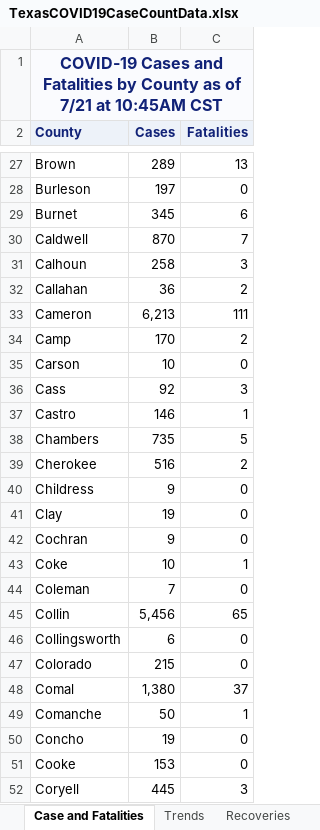
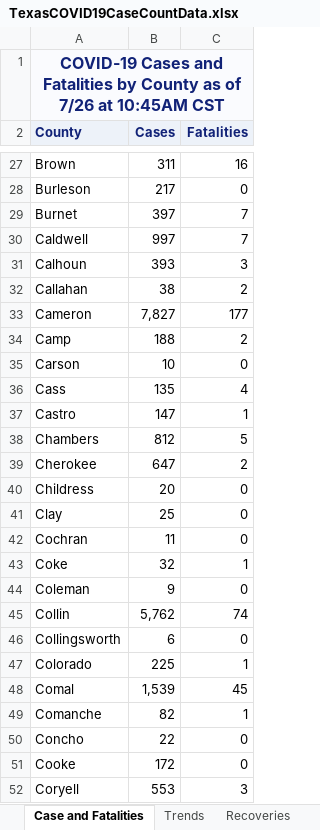
Before and after one commit to joetidwell/COVID, an Excel workbook: data/TexasCOVID19CaseCountData.xlsx, sheet Case and Fatalities, drawn as a sheet; only a part is shown, gaps mark what is left out; values as stored, in another font and other column widths than the file's, no borders; the diff covers the shown part only; the diff names each change by its address in the sheet, - before the commit and + after, or states it on an @@ line.

```diff
--- a/data/TexasCOVID19CaseCountData.xlsx (sheet Case and Fatalities)
+++ b/data/TexasCOVID19CaseCountData.xlsx (sheet Case and Fatalities)
-A1 (County): …as of 7/21 at 10:45AM…
+A1 (County): …as of 7/26 at 10:45AM…
-B27 (Cases): 289
+B27 (Cases): 311
-C27 (Fatalities): 13
+C27 (Fatalities): 16
-B28 (Cases): 197
+B28 (Cases): 217
-B29 (Cases): 345
+B29 (Cases): 397
-C29 (Fatalities): 6
+C29 (Fatalities): 7
-B30 (Cases): 870
+B30 (Cases): 997
-B31 (Cases): 258
+B31 (Cases): 393
-B32 (Cases): 36
+B32 (Cases): 38
-B33 (Cases): 6,213
+B33 (Cases): 7,827
-C33 (Fatalities): 111
+C33 (Fatalities): 177
-B34 (Cases): 170
+B34 (Cases): 188
-B36 (Cases): 92
+B36 (Cases): 135
-C36 (Fatalities): 3
+C36 (Fatalities): 4
-B37 (Cases): 146
+B37 (Cases): 147
-B38 (Cases): 735
+B38 (Cases): 812
-B39 (Cases): 516
+B39 (Cases): 647
-B40 (Cases): 9
+B40 (Cases): 20
-B41 (Cases): 19
+B41 (Cases): 25
-B42 (Cases): 9
+B42 (Cases): 11
-B43 (Cases): 10
+B43 (Cases): 32
-B44 (Cases): 7
+B44 (Cases): 9
-B45 (Cases): 5,456
+B45 (Cases): 5,762
-C45 (Fatalities): 65
+C45 (Fatalities): 74
-B47 (Cases): 215
+B47 (Cases): 225
-C47 (Fatalities): 0
+C47 (Fatalities): 1
-B48 (Cases): 1,380
+B48 (Cases): 1,539
-C48 (Fatalities): 37
+C48 (Fatalities): 45
-B49 (Cases): 50
+B49 (Cases): 82
-B50 (Cases): 19
+B50 (Cases): 22
-B51 (Cases): 153
+B51 (Cases): 172
-B52 (Cases): 445
+B52 (Cases): 553
```
Also changed, not shown: 294 edited cells elsewhere in this sheet, sheet Tests by day, sheet Trends, sheet Cases by Age Group, sheet Fatalities by Age Group, sheet Hospitalization by Day, sheet Cases by RaceEthnicity, 7 more sheets, formulas that keep their value, data/COVID-19OutbreaksinLong-termCareFacilities.xlsx, data/TexasCOVID19DailyCountyCaseCountData.xlsx, 4 other files.
